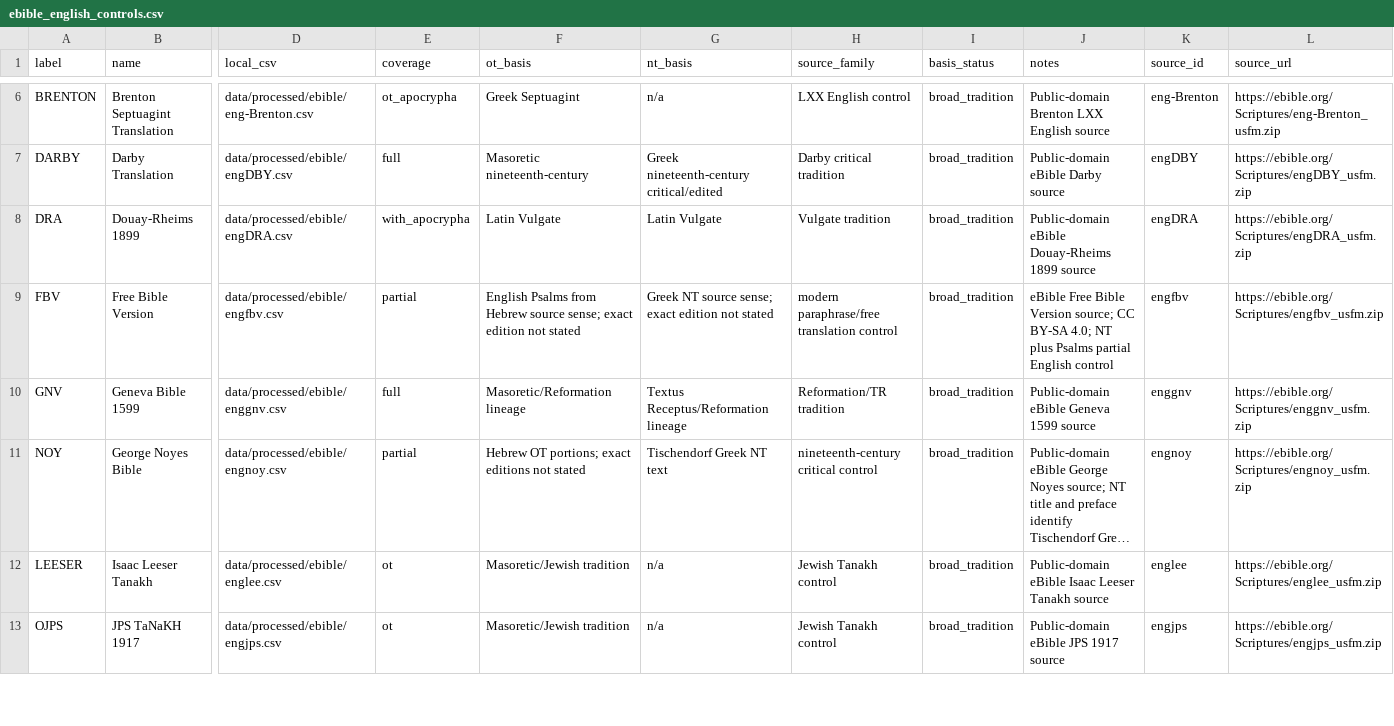
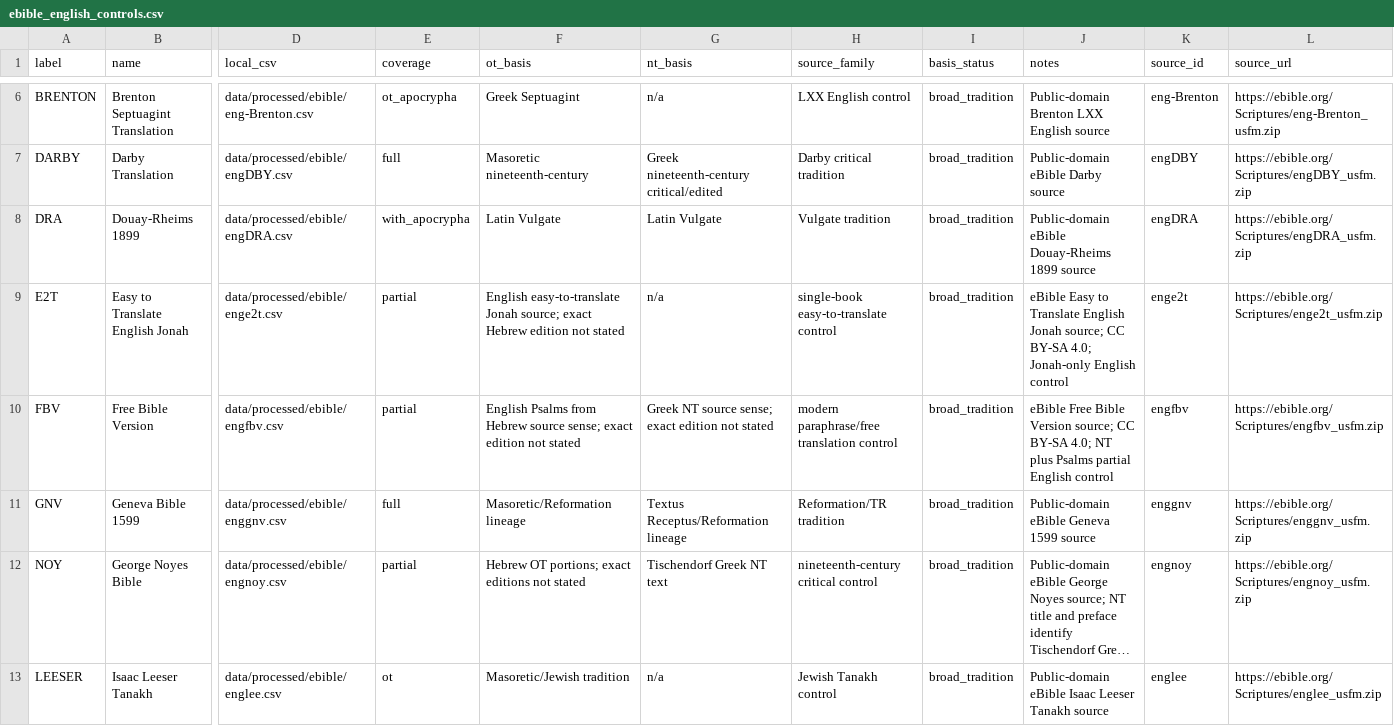
Before and after one commit to Biblejustin/open-bible-codes, a CSV file: configs/ebible_english_controls.csv, drawn as a sheet; only a part is shown, gaps mark what is left out; the shorter side is filled out with more unchanged rows; long unchanged cells end in …; rows hold the shown columns only; the diff names each change by its address in the sheet, - before the commit and + after, or states it on an @@ line.

Commit message:
Add E2T eBible English control

```diff
--- a/configs/ebible_english_controls.csv
+++ b/configs/ebible_english_controls.csv
+row 9: E2T | Easy to Translate English Jonah | data/processed/ebible/enge2t.csv | partial | English easy-to-translate Jonah source; exact Hebrew edition not stated | n/a | single-book easy-to-translate control | broad_tradition | eBible Easy to Translate English Jonah source; CC BY-SA 4.0; Jonah-only English control | enge2t | https://ebible.org/Scriptures/enge2t_usfm.zip
```
Also changed, not shown: 4 other files.
